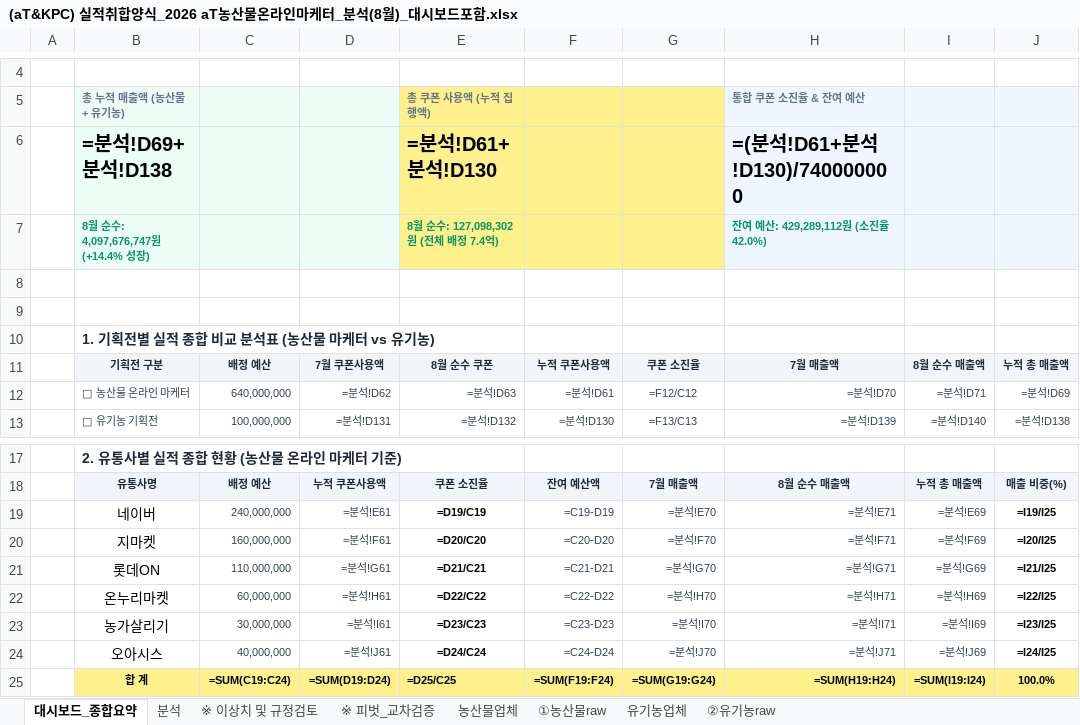
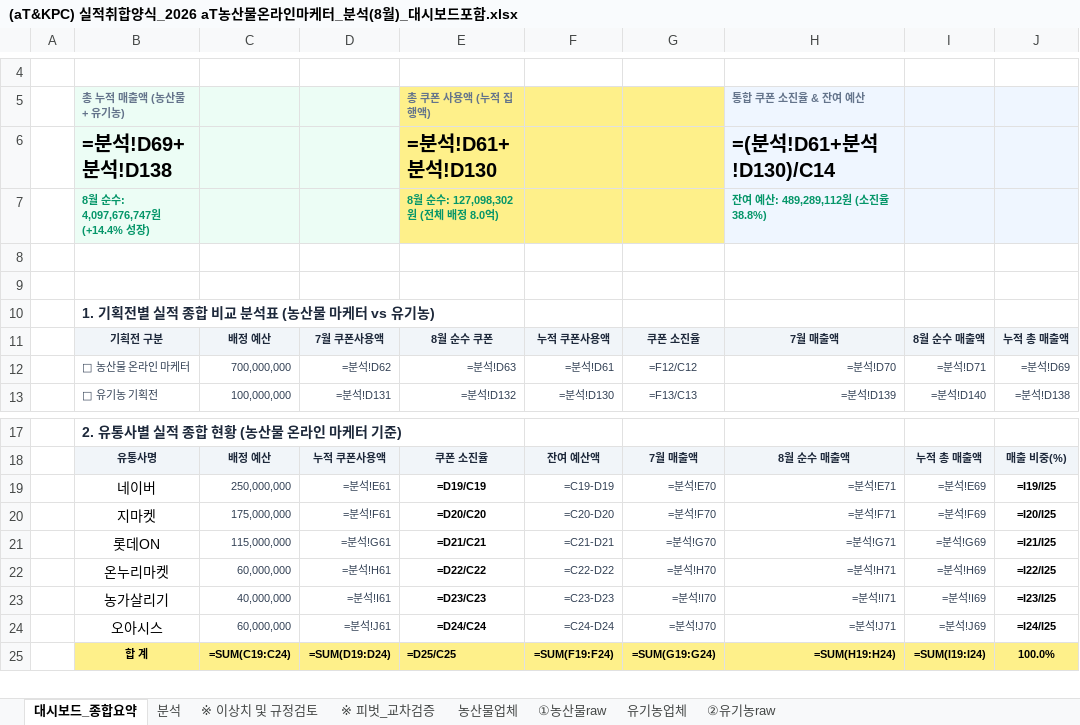
Before and after one commit to jawkimcoding/atsales, an Excel workbook: dist/(aT&KPC) 실적취합양식_2026 aT농산물온라인마케터_분석(8월)_대시보드포함.xlsx, sheet 대시보드_종합요약, drawn as a sheet; only a part is shown, gaps mark what is left out; values as stored, in another font and other column widths than the file's, no borders; formulas without a stored value are shown as written; the diff names each change by its address in the sheet, - before the commit and + after, or states it on an @@ line.

```diff
--- a/dist/(aT&KPC) 실적취합양식_2026 aT농산물온라인마케터_분석(8월)_대시보드포함.xlsx (sheet 대시보드_종합요약)
+++ b/dist/(aT&KPC) 실적취합양식_2026 aT농산물온라인마케터_분석(8월)_대시보드포함.xlsx (sheet 대시보드_종합요약)
-H6: =(분석!D61+분석!D130)/740000000
+H6: =(분석!D61+분석!D130)/C14
-E7: 8월 순수: 127,098,302원 (전체 배정 7.4억)
+E7: 8월 순수: 127,098,302원 (전체 배정 8.0억)
-H7: 잔여 예산: 429,289,112원 (소진율 42.0%)
+H7: 잔여 예산: 489,289,112원 (소진율 38.8%)
-C12: 640,000,000
+C12: 700,000,000
-C19: 240,000,000
+C19: 250,000,000
-C20: 160,000,000
+C20: 175,000,000
-C21: 110,000,000
+C21: 115,000,000
-C23: 30,000,000
+C23: 40,000,000
-C24: 40,000,000
+C24: 60,000,000
```
Also changed, not shown: sheet 분석, sheet 농산물업체, sheet 유기농업체, dist/2026_aT_온라인마케터_실적종합보고서(8월_대시보드포함).xlsx, dist/aT_2026_sales_report_august.xlsx, 10 other files.
